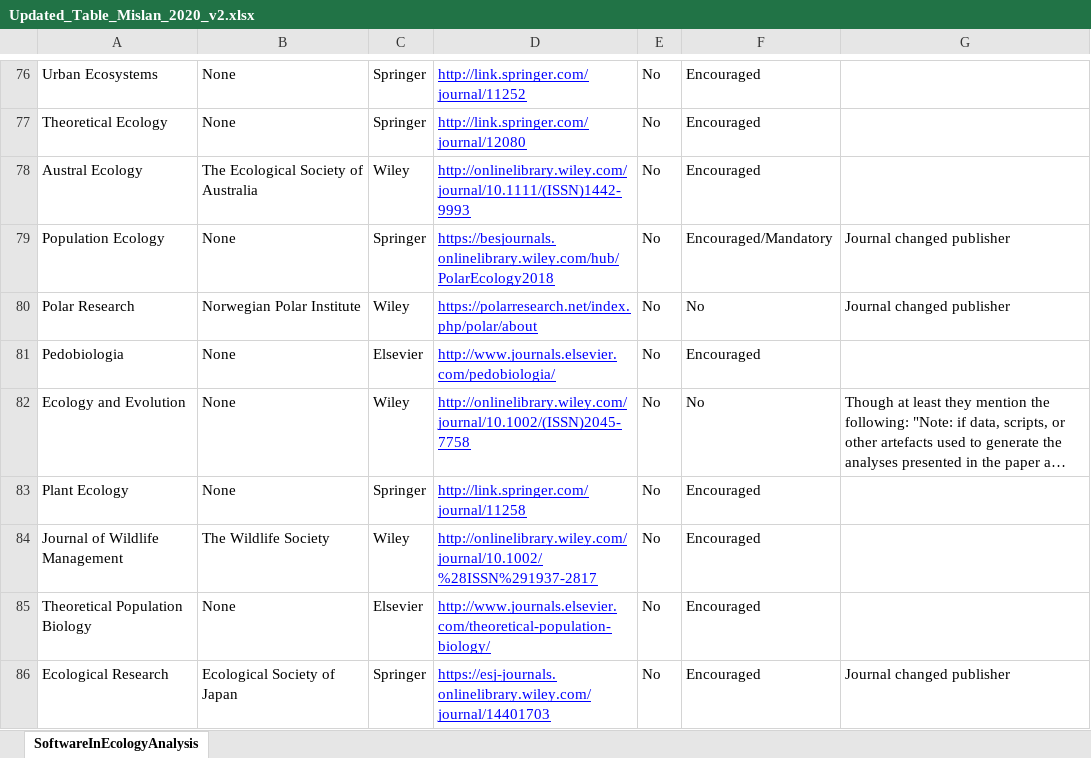
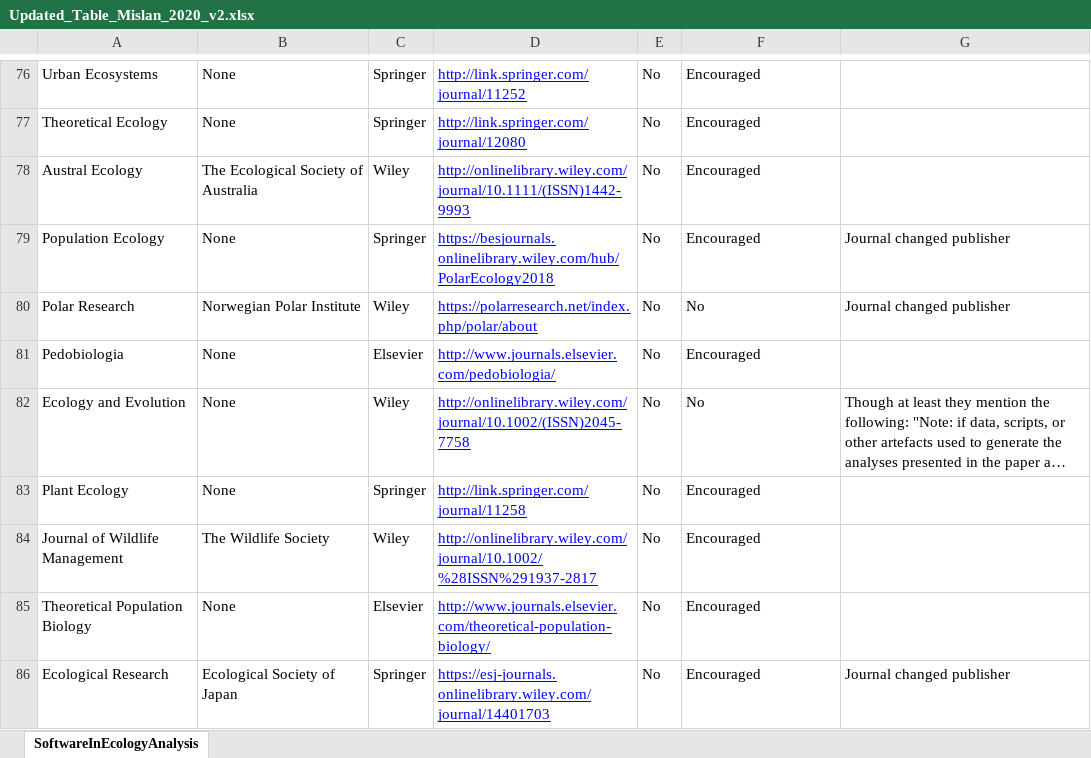
Before and after one commit to ASanchez-Tojar/code_in_ecology, an Excel workbook: data/Updated_Table_Mislan_2020_v2.xlsx, sheet SoftwareInEcologyAnalysis, drawn as a sheet; only a part is shown, gaps mark what is left out; long unchanged cells end in …; values as stored, in another font and other column widths than the file's, no borders; the diff names each change by its address in the sheet, - before the commit and + after, or states it on an @@ line.

Commit message:
typo fixed in database

```diff
--- a/data/Updated_Table_Mislan_2020_v2.xlsx (sheet SoftwareInEcologyAnalysis)
+++ b/data/Updated_Table_Mislan_2020_v2.xlsx (sheet SoftwareInEcologyAnalysis)
-F79: Encouraged/Mandatory
+F79: Encouraged
```
